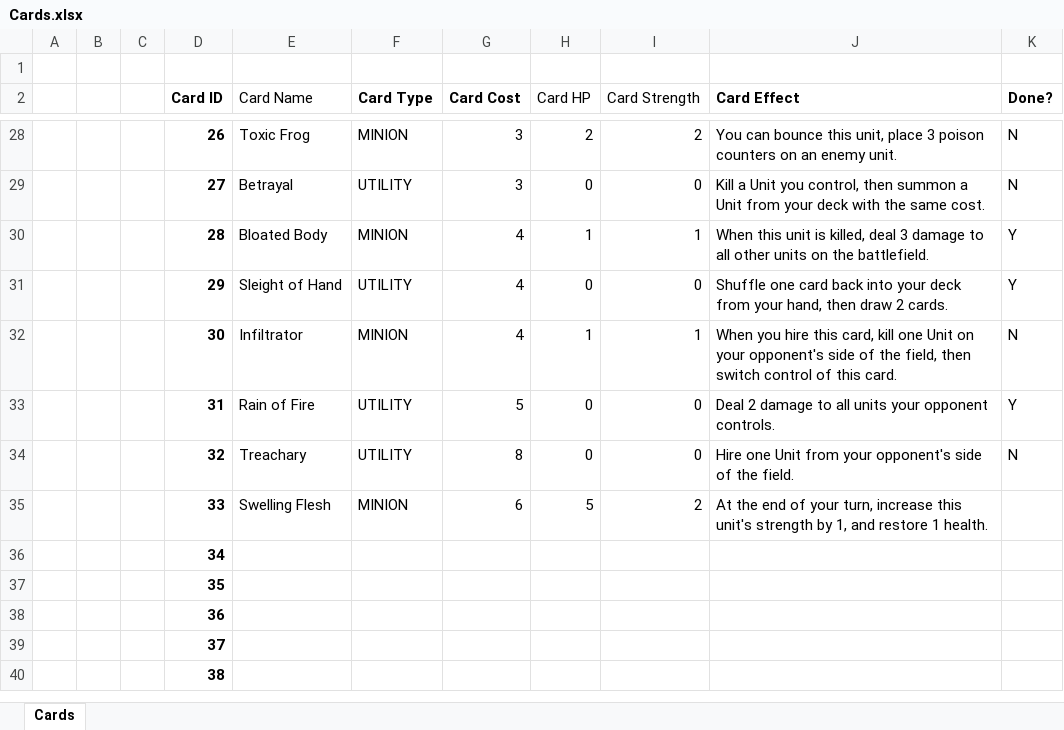
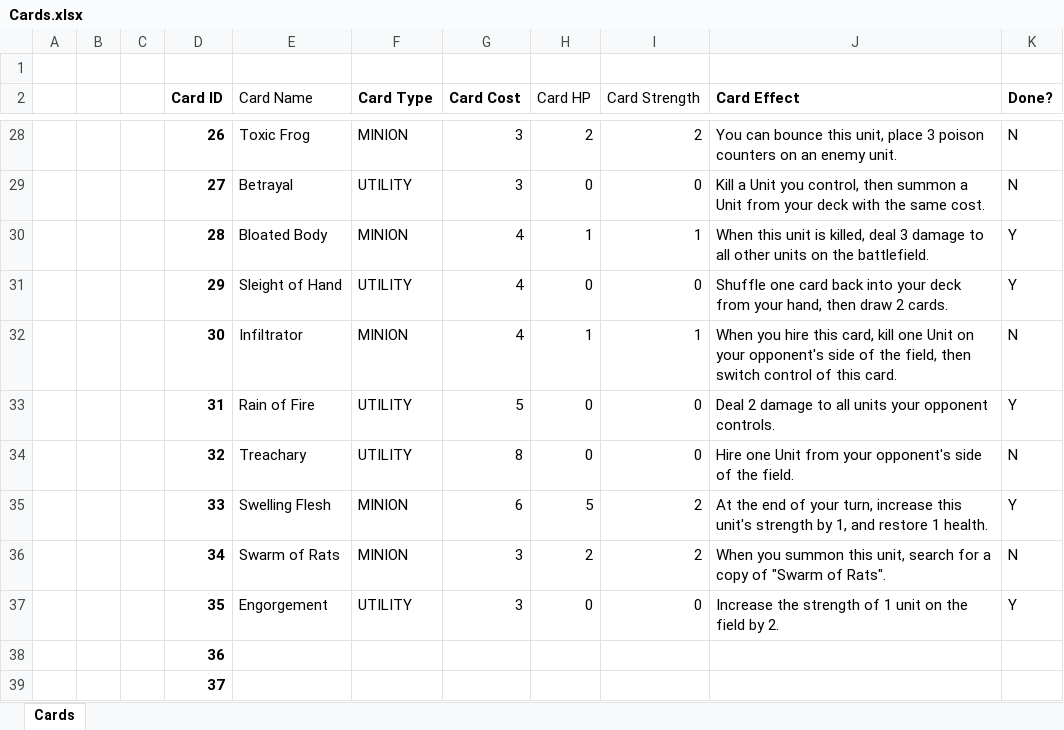
Before and after one commit to OhCrepe/CardGame, an Excel workbook: Cards.xlsx, sheet Cards, drawn as a sheet; only a part is shown, gaps mark what is left out; the shorter side is filled out with more unchanged rows; values as stored, in another font and other column widths than the file's, no borders; conditional formats not drawn; removed rows and columns are numbered as before the commit, all else as after; the diff names each change by its address in the sheet, - before the commit and + after, or states it on an @@ line.

Commit message:
Implemented the Engorgement card

```diff
--- a/Cards.xlsx (sheet Cards)
+++ b/Cards.xlsx (sheet Cards)
-K35 (Done?): (empty)
+K35 (Done?): Y
-row 36:  |  |  | 34
-row 37:  |  |  | 35
+row 36:  |  |  | 34 | Swarm of Rats | MINION | 3 | 2 | 2 | When you summon this unit, search for a copy of "Swarm of Rats". | N
+row 37:  |  |  | 35 | Engorgement | UTILITY | 3 | 0 | 0 | Increase the strength of 1 unit on the field by 2. | Y
```
Also changed, not shown: 40 other files.
